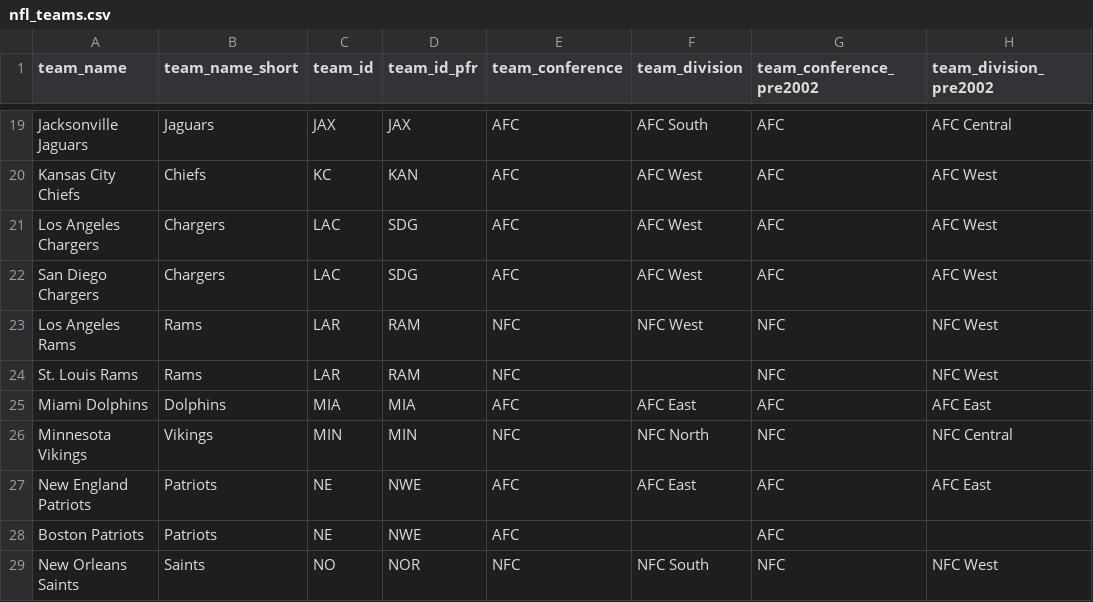
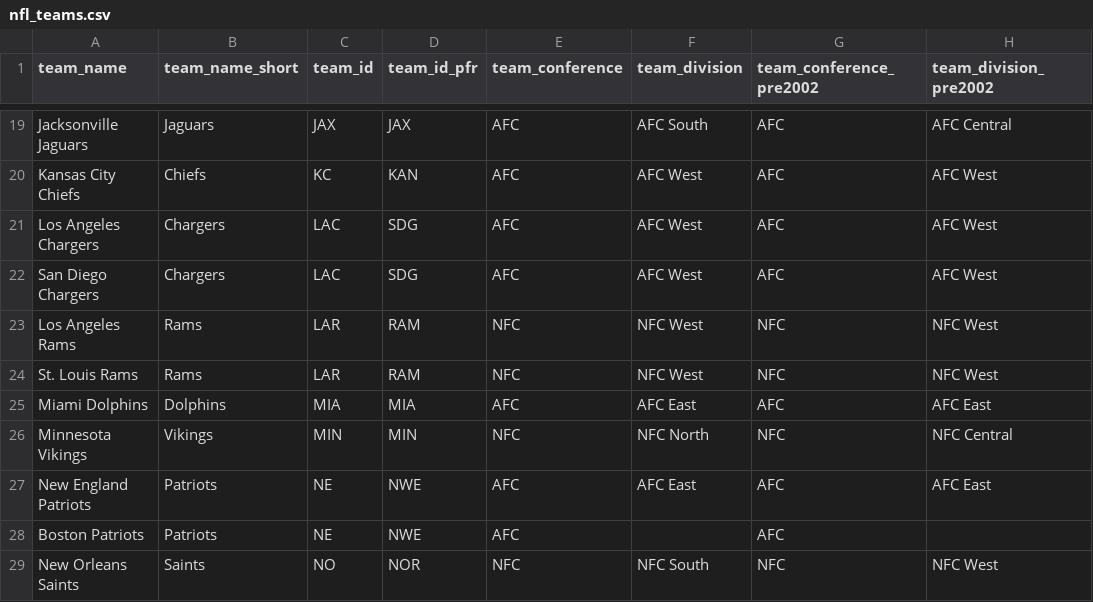
Before and after one commit to potterc22/Project1_TeamB, a CSV file: Data_files/nfl_teams.csv, drawn as a sheet; only a part is shown, gaps mark what is left out.

```diff
--- a/Data_files/nfl_teams.csv
+++ b/Data_files/nfl_teams.csv
@@ -23,3 +23,3 @@ San Diego Chargers,Chargers,LAC,SDG,AFC,AFC West,AFC,AFC West
 Los Angeles Rams,Rams,LAR,RAM,NFC,NFC West,NFC,NFC West
-St. Louis Rams,Rams,LAR,RAM,NFC,,NFC,NFC West
+St. Louis Rams,Rams,LAR,RAM,NFC,NFC West,NFC,NFC West
 Miami Dolphins,Dolphins,MIA,MIA,AFC,AFC East,AFC,AFC East
```
Also changed, not shown: 1 other file.
